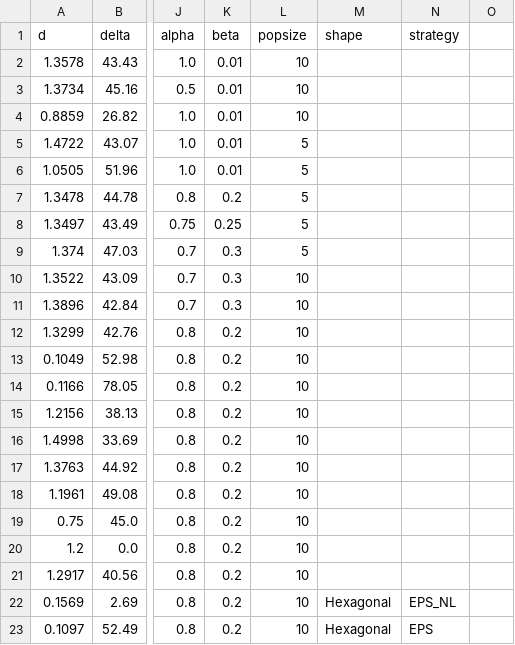
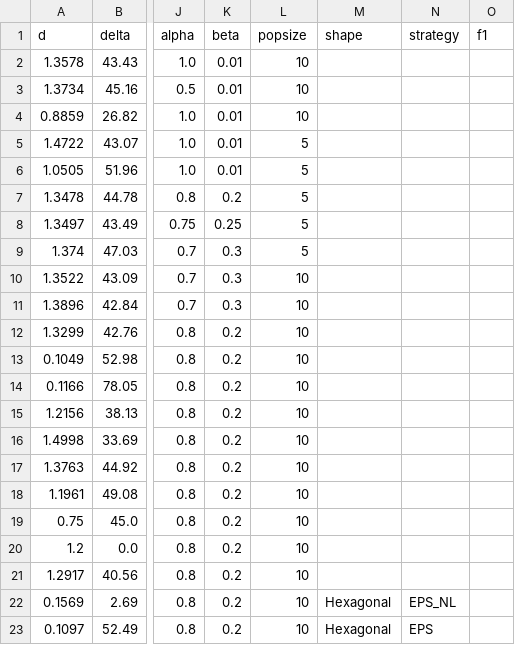
Before and after one commit to antonio-marcal/sensor_placement, a CSV file: optimization_log.csv, drawn as a sheet; only a part is shown, gaps mark what is left out; the diff names each change by its address in the sheet, - before the commit and + after, or states it on an @@ line.

```diff
--- a/optimization_log.csv
+++ b/optimization_log.csv
-O1: (empty)
+O1: f1
```
Also changed, not shown: 1 other file.
